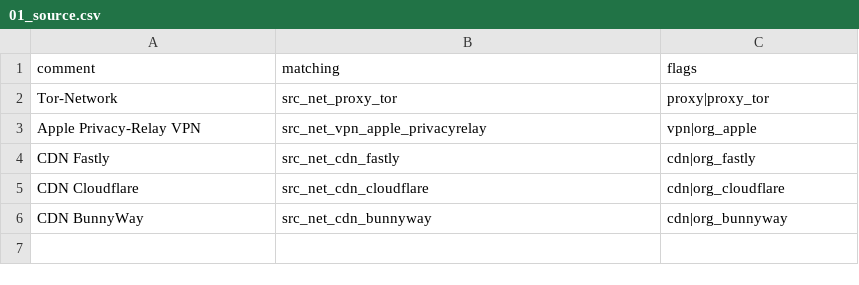
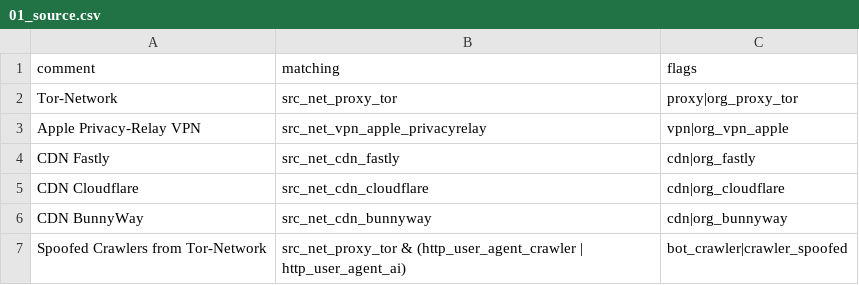
Before and after one commit to Kevin-Prichard/open-bot-list, a CSV file: flagging/01_source.csv, drawn as a sheet.

Commit message:
update flagging ruleset

```diff
--- a/flagging/01_source.csv
+++ b/flagging/01_source.csv
@@ -1,4 +1,4 @@
 "comment","matching","flags"
-"Tor-Network","src_net_proxy_tor","proxy|proxy_tor"
-"Apple Privacy-Relay VPN","src_net_vpn_apple_privacyrelay","vpn|org_apple"
+"Tor-Network","src_net_proxy_tor","proxy|org_proxy_tor"
+"Apple Privacy-Relay VPN","src_net_vpn_apple_privacyrelay","vpn|org_vpn_apple"
 "CDN Fastly","src_net_cdn_fastly","cdn|org_fastly"
@@ -6 +6,2 @@
 "CDN BunnyWay","src_net_cdn_bunnyway","cdn|org_bunnyway"
+"Spoofed Crawlers from Tor-Network","src_net_proxy_tor & (http_user_agent_crawler | http_user_agent_ai)","bot_crawler|crawler_spoofed"
```
Also changed, not shown: flagging/99_implicit.csv, 2 other files.
